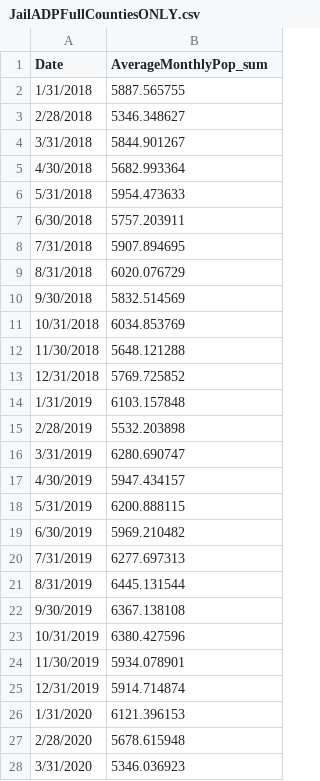
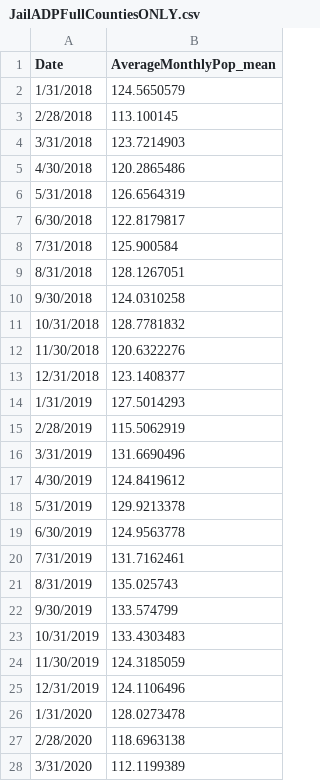
Before and after one commit to dstemenluc/CCJ.Illinois, a CSV file: JailADPFullCountiesONLY.csv, drawn as a sheet; only a part is shown; the diff covers the shown part only.

```diff
--- a/JailADPFullCountiesONLY.csv
+++ b/JailADPFullCountiesONLY.csv
@@ -1,28 +1,28 @@
-Date,AverageMonthlyPop_sum
-1/31/2018,5887.565755
-2/28/2018,5346.348627
-3/31/2018,5844.901267
-4/30/2018,5682.993364
-5/31/2018,5954.473633
-6/30/2018,5757.203911
-7/31/2018,5907.894695
-8/31/2018,6020.076729
-9/30/2018,5832.514569
-10/31/2018,6034.853769
-11/30/2018,5648.121288
-12/31/2018,5769.725852
-1/31/2019,6103.157848
-2/28/2019,5532.203898
-3/31/2019,6280.690747
-4/30/2019,5947.434157
-5/31/2019,6200.888115
-6/30/2019,5969.210482
-7/31/2019,6277.697313
-8/31/2019,6445.131544
-9/30/2019,6367.138108
-10/31/2019,6380.427596
-11/30/2019,5934.078901
-12/31/2019,5914.714874
-1/31/2020,6121.396153
-2/28/2020,5678.615948
-3/31/2020,5346.036923
+Date,AverageMonthlyPop_mean
+1/31/2018,124.5650579
+2/28/2018,113.100145
+3/31/2018,123.7214903
+4/30/2018,120.2865486
+5/31/2018,126.6564319
+6/30/2018,122.8179817
+7/31/2018,125.900584
+8/31/2018,128.1267051
+9/30/2018,124.0310258
+10/31/2018,128.7781832
+11/30/2018,120.6322276
+12/31/2018,123.1408377
+1/31/2019,127.5014293
+2/28/2019,115.5062919
+3/31/2019,131.6690496
+4/30/2019,124.8419612
+5/31/2019,129.9213378
+6/30/2019,124.9563778
+7/31/2019,131.7162461
+8/31/2019,135.025743
+9/30/2019,133.574799
+10/31/2019,133.4303483
+11/30/2019,124.3185059
+12/31/2019,124.1106496
+1/31/2020,128.0273478
+2/28/2020,118.6963138
+3/31/2020,112.1199389
```
Also changed, not shown: 48 edited cells elsewhere in this file, NonSentencedThruMarch2024.csv.
